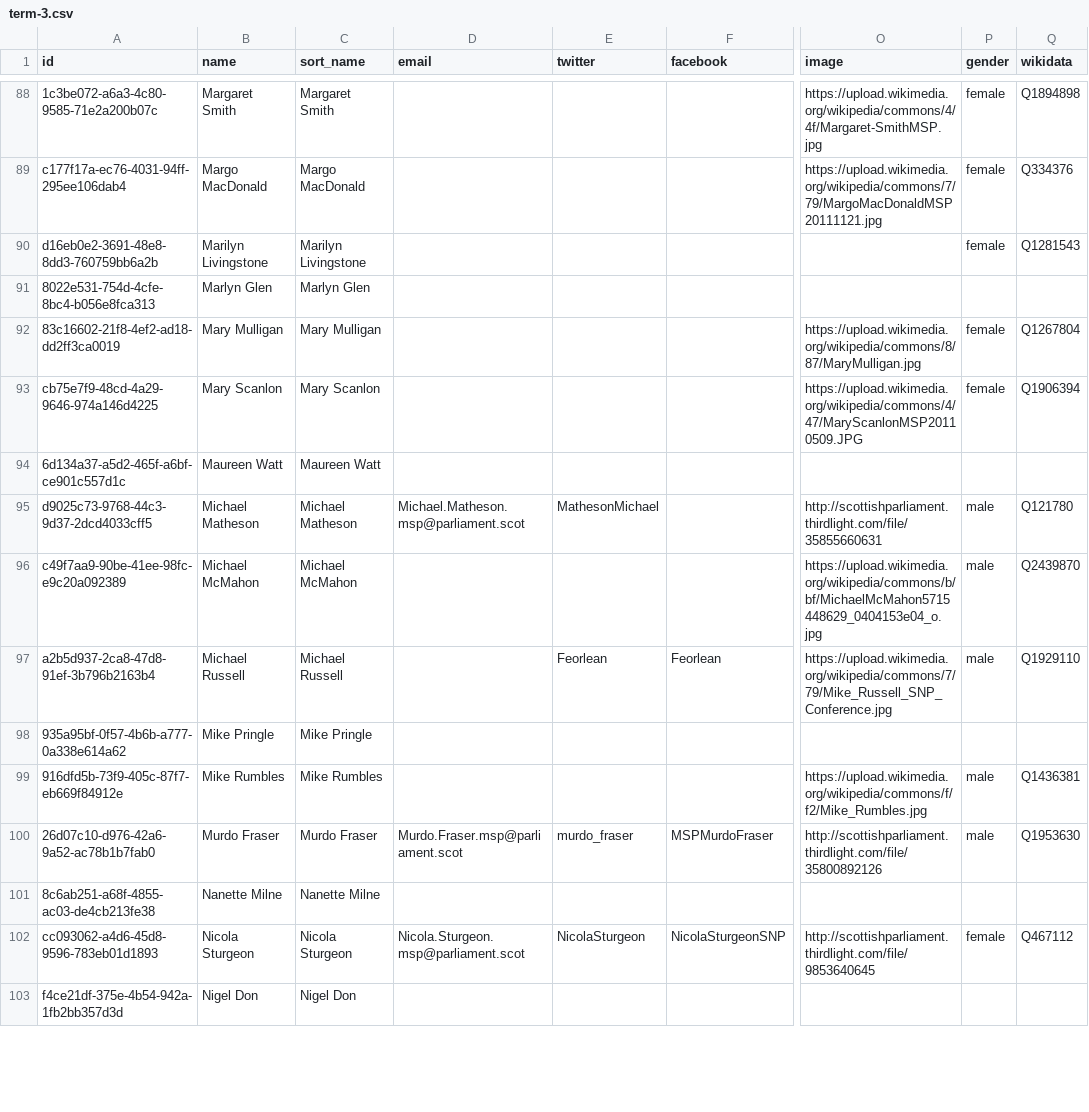
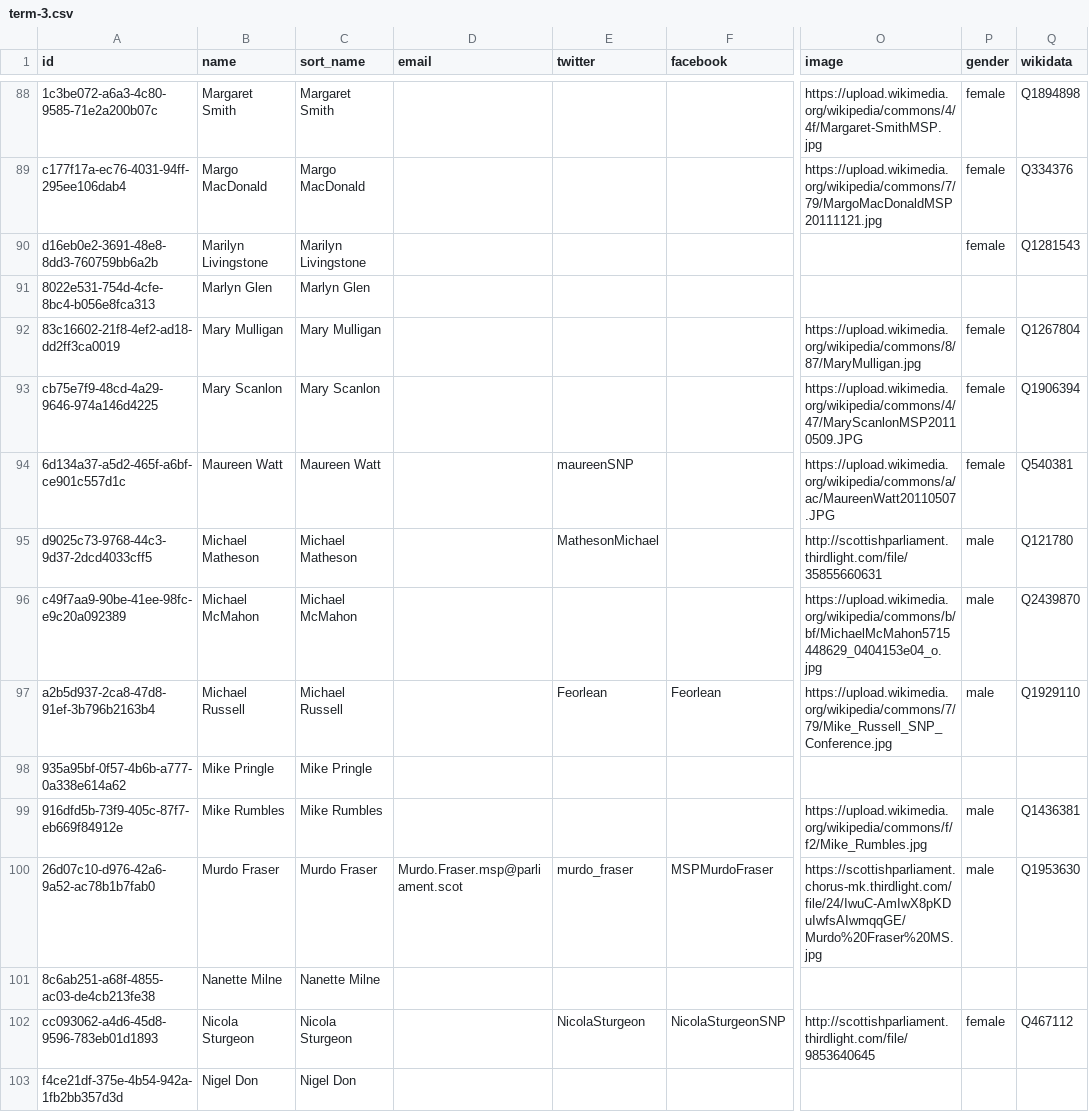
Before and after one commit to loudspeek/representa, a CSV file: data/Scotland/Parliament/term-3.csv, drawn as a sheet; only a part is shown, gaps mark what is left out; the diff covers the shown part only; the diff names each change by its address in the sheet, - before the commit and + after, or states it on an @@ line.

```diff
--- a/data/Scotland/Parliament/term-3.csv
+++ b/data/Scotland/Parliament/term-3.csv
-E94 (twitter): (empty)
+E94 (twitter): maureenSNP
-O94 (image): (empty)
+O94 (image): https://upload.wikimedia.org/wikipedia/commons/a/ac/MaureenWatt20110507.JPG
-P94 (gender): (empty)
+P94 (gender): female
-Q94 (wikidata): (empty)
+Q94 (wikidata): Q540381
-D95 (email): Michael.Matheson.msp@parliament.scot
+D95 (email): (empty)
-O100 (image): http://scottishparliament.thirdlight.com/file/35800892126
+O100 (image): https://scottishparliament.chorus-mk.thirdlight.com/file/24/IwuC-AmIwX8pKDuIwfsAIwmqqGE/Murdo%20Fraser%20MS.jpg
-D102 (email): Nicola.Sturgeon.msp@parliament.scot
+D102 (email): (empty)
```
Also changed, not shown: 106 edited cells elsewhere in this file, data/Scotland/Parliament/sources/idmap/data.csv, data/Scotland/Parliament/sources/reconciliation/scotparl.csv, 14 other files.
